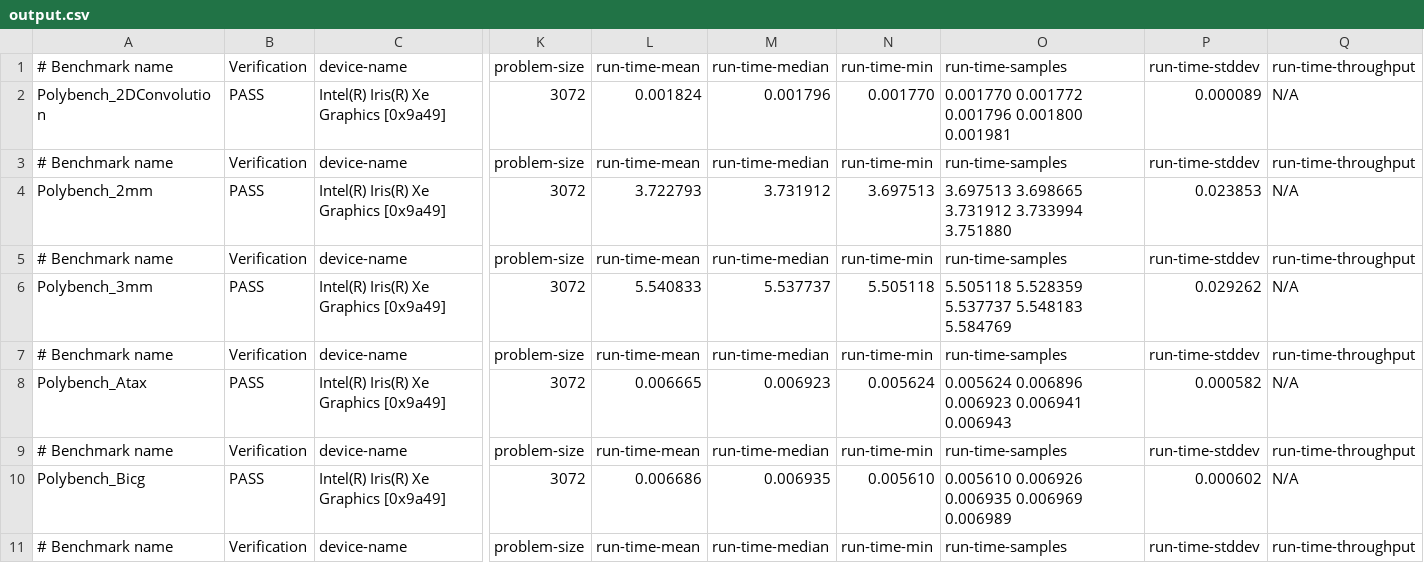
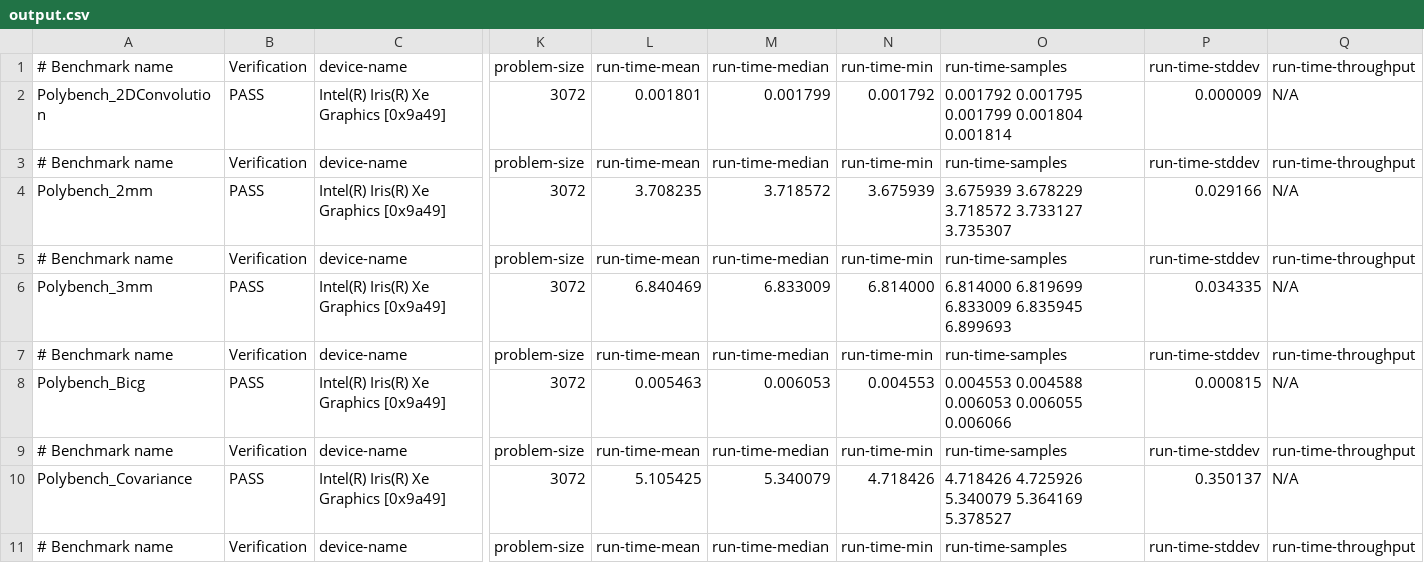
Before and after one commit to whitneywhtsang/sycl-bench, a CSV file: build_cgeist/output.csv, drawn as a sheet; only a part is shown, gaps mark what is left out; the diff covers the shown part only; the diff names each change by its address in the sheet, - before the commit and + after, or states it on an @@ line.

```diff
--- a/build_cgeist/output.csv
+++ b/build_cgeist/output.csv
-L2: 0.001824
+L2: 0.001801
-M2: 0.001796
+M2: 0.001799
-N2: 0.001770
+N2: 0.001792
-O2: 0.001770 0.001772 0.001796 0.001800 0.001981
+O2: 0.001792 0.001795 0.001799 0.001804 0.001814
-P2: 0.000089
+P2: 0.000009
-L4: 3.722793
+L4: 3.708235
-M4: 3.731912
+M4: 3.718572
-N4: 3.697513
+N4: 3.675939
-O4: 3.697513 3.698665 3.731912 3.733994 3.751880
+O4: 3.675939 3.678229 3.718572 3.733127 3.735307
-P4: 0.023853
+P4: 0.029166
-L6: 5.540833
+L6: 6.840469
-M6: 5.537737
+M6: 6.833009
-N6: 5.505118
+N6: 6.814000
-O6: 5.505118 5.528359 5.537737 5.548183 5.584769
+O6: 6.814000 6.819699 6.833009 6.835945 6.899693
-P6: 0.029262
+P6: 0.034335
-A8: Polybench_Atax
+A8: Polybench_Bicg
-L8: 0.006665
+L8: 0.005463
-M8: 0.006923
+M8: 0.006053
-N8: 0.005624
+N8: 0.004553
-O8: 0.005624 0.006896 0.006923 0.006941 0.006943
+O8: 0.004553 0.004588 0.006053 0.006055 0.006066
-P8: 0.000582
+P8: 0.000815
-A10: Polybench_Bicg
+A10: Polybench_Covariance
-L10: 0.006686
+L10: 5.105425
-M10: 0.006935
+M10: 5.340079
-N10: 0.005610
+N10: 4.718426
-O10: 0.005610 0.006926 0.006935 0.006969 0.006989
+O10: 4.718426 4.725926 5.340079 5.364169 5.378527
-P10: 0.000602
+P10: 0.350137
```
Also changed, not shown: 2 removed rows and 41 edited cells elsewhere in this file, 28 other files.
